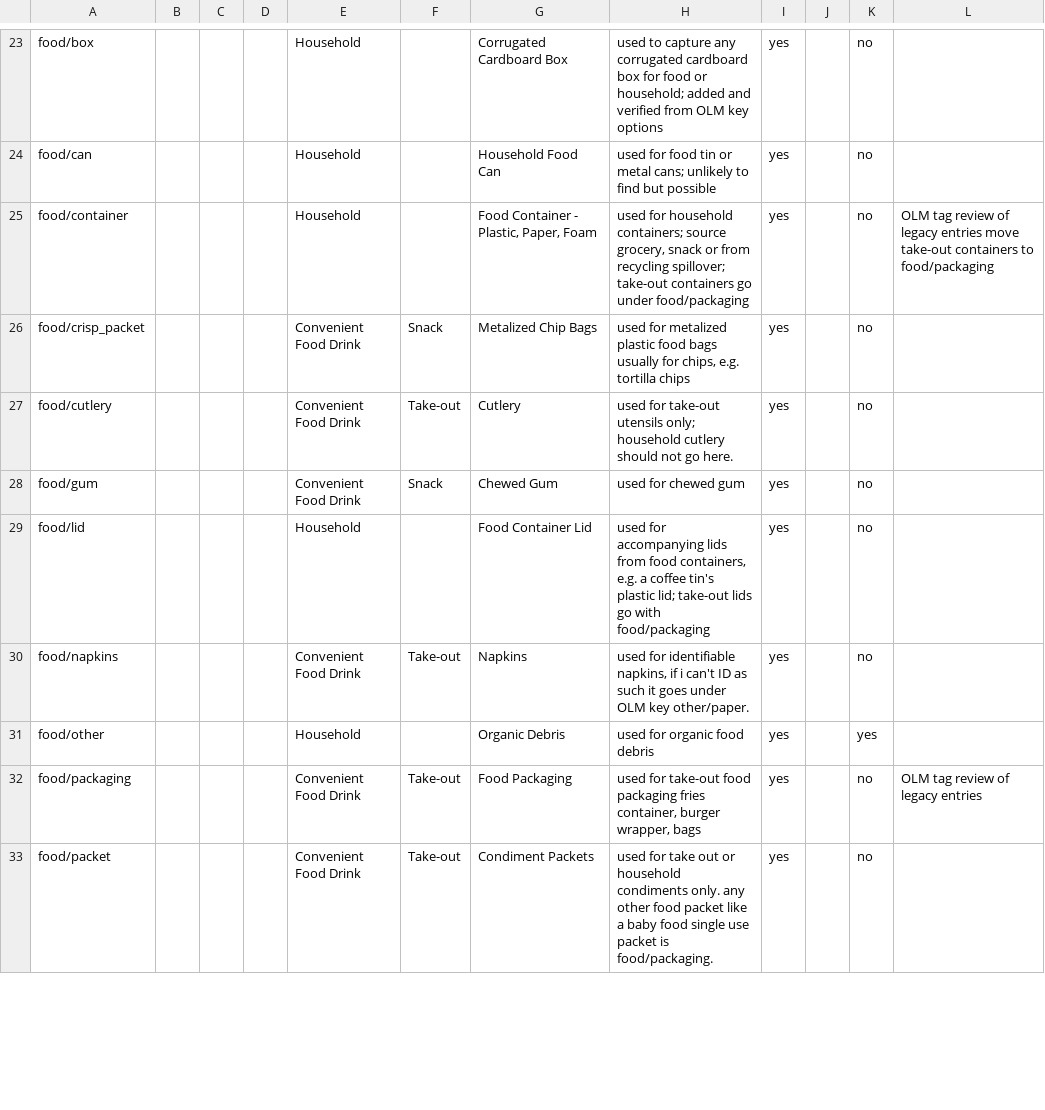
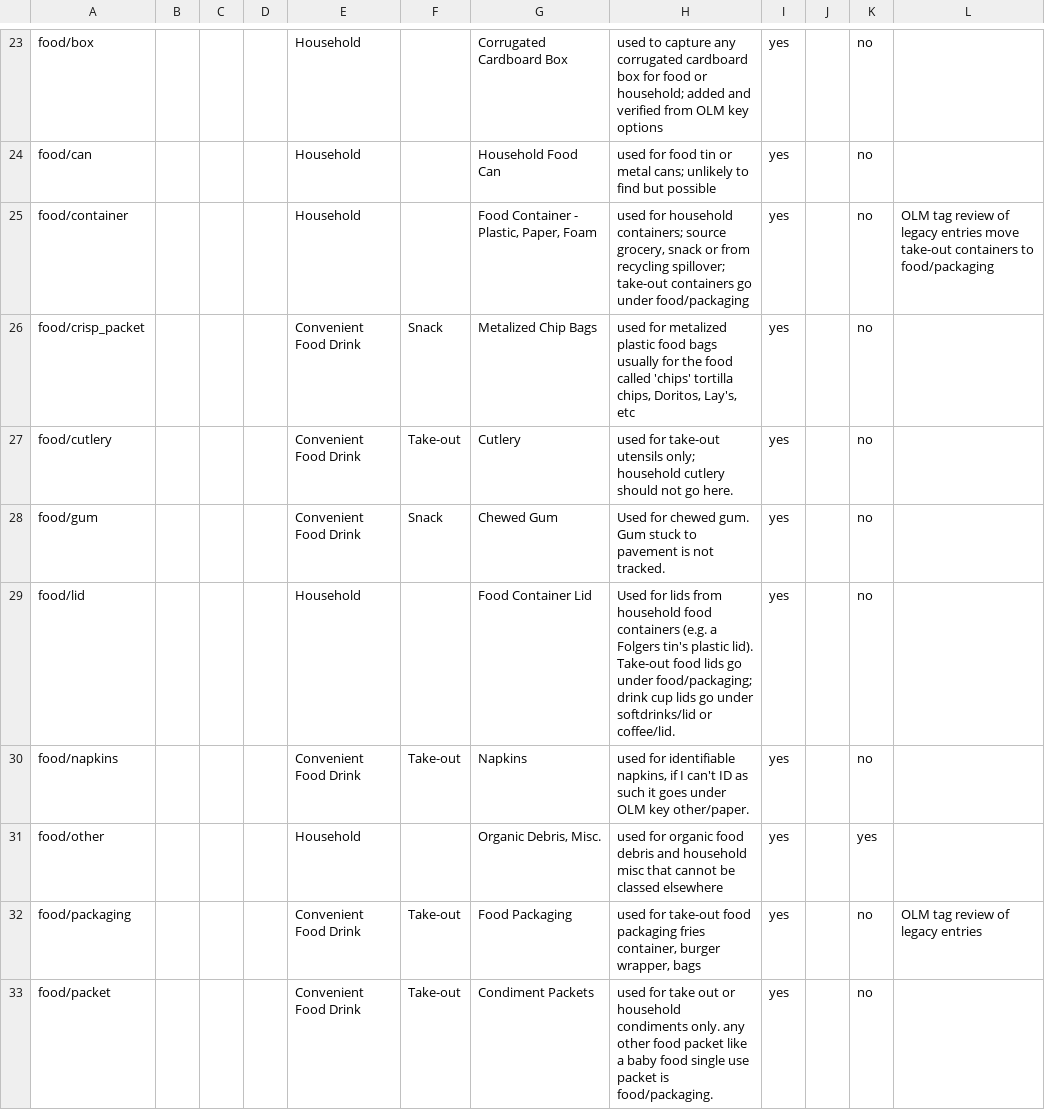
Before and after one commit to smohrs86/maple-ridge-open-litter-map, a CSV file: config/crosswalk.csv, drawn as a sheet; only a part is shown, gaps mark what is left out; the diff covers the shown part only.

```diff
--- a/config/crosswalk.csv
+++ b/config/crosswalk.csv
@@ -25,8 +25,8 @@ food/can,,,,Household,,Household Food Can,used for food tin or metal cans; unlik
 food/container,,,,Household,,"Food Container - Plastic, Paper, Foam","used for household containers; source grocery, snack or from recycling spillover; take-out containers go under food/packaging",yes,,no,OLM tag review of legacy entries move take-out containers to food/packaging
-food/crisp_packet,,,,Convenient Food Drink,Snack,Metalized Chip Bags,"used for metalized plastic food bags usually for chips, e.g. tortilla chips",yes,,no,
+food/crisp_packet,,,,Convenient Food Drink,Snack,Metalized Chip Bags,"used for metalized plastic food bags usually for the food called 'chips' tortilla chips, Doritos, Lay's, etc",yes,,no,
 food/cutlery,,,,Convenient Food Drink,Take-out,Cutlery,used for take-out utensils only; household cutlery should not go here.,yes,,no,
-food/gum,,,,Convenient Food Drink,Snack,Chewed Gum,used for chewed gum,yes,,no,
-food/lid,,,,Household,,Food Container Lid,"used for accompanying lids from food containers, e.g. a coffee tin's plastic lid; take-out lids go with food/packaging",yes,,no,
-food/napkins,,,,Convenient Food Drink,Take-out,Napkins,"used for identifiable napkins, if i can't ID as such it goes under OLM key other/paper.",yes,,no,
-food/other,,,,Household,,Organic Debris,used for organic food debris,yes,,yes,
+food/gum,,,,Convenient Food Drink,Snack,Chewed Gum,Used for chewed gum. Gum stuck to pavement is not tracked.,yes,,no,
+food/lid,,,,Household,,Food Container Lid,Used for lids from household food containers (e.g. a Folgers tin's plastic lid). Take-out food lids go under food/packaging; drink cup lids go under softdrinks/lid or coffee/lid.,yes,,no,
+food/napkins,,,,Convenient Food Drink,Take-out,Napkins,"used for identifiable napkins, if I can't ID as such it goes under OLM key other/paper.",yes,,no,
+food/other,,,,Household,,"Organic Debris, Misc.",used for organic food debris and household misc that cannot be classed elsewhere,yes,,yes,
 food/packaging,,,,Convenient Food Drink,Take-out,Food Packaging,"used for take-out food packaging fries container, burger wrapper, bags",yes,,no,OLM tag review of legacy entries
```
Also changed, not shown: 1 added row and 30 edited cells elsewhere in this file, 2 other files.
